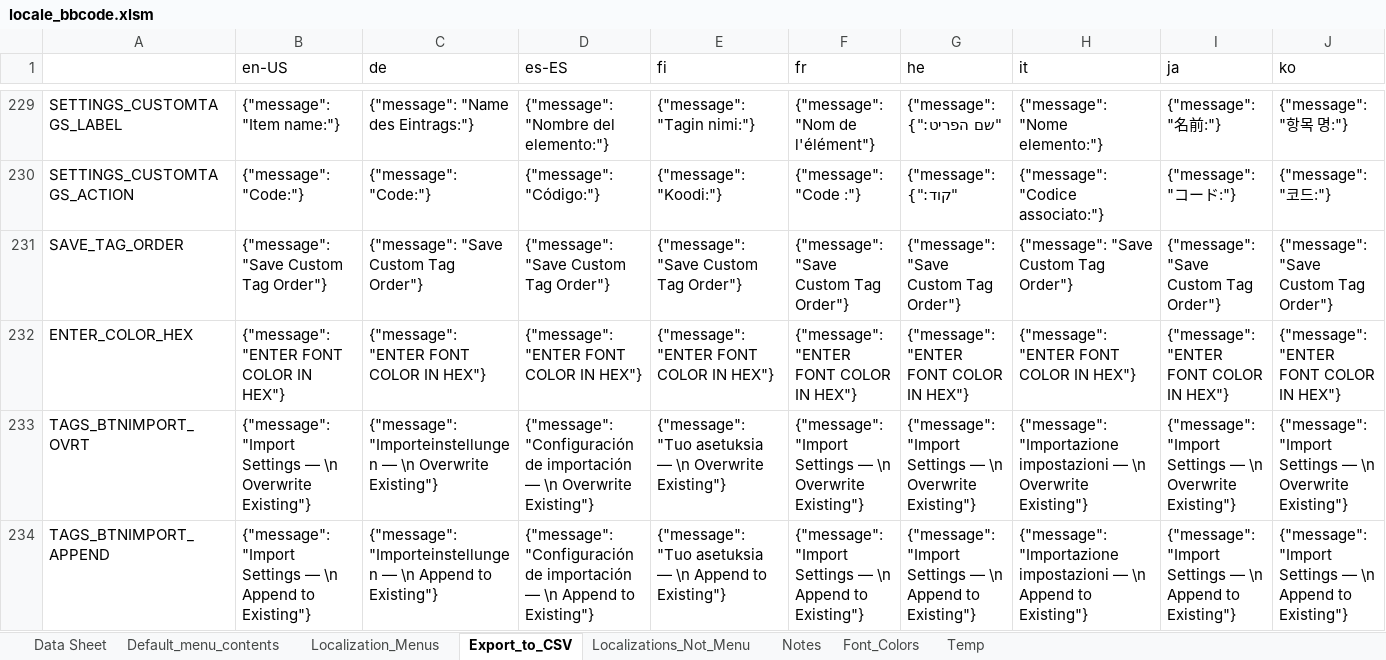
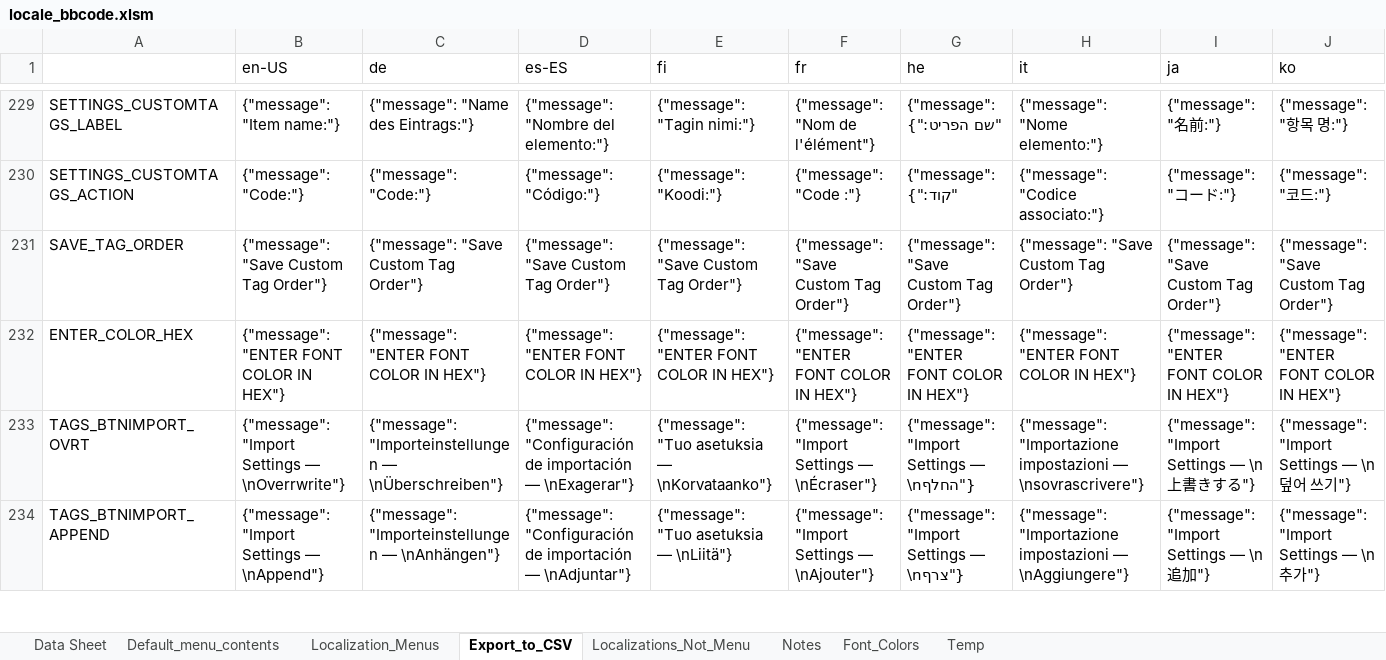
Before and after one commit to msaroff/bbCodeWebEx, an Excel workbook: locale_bbcode.xlsm, sheet Export_to_CSV, drawn as a sheet; only a part is shown, gaps mark what is left out; values as stored, in another font and other column widths than the file's, no borders; the diff covers the shown part only; the diff names each change by its address in the sheet, - before the commit and + after, or states it on an @@ line.

```diff
--- a/locale_bbcode.xlsm (sheet Export_to_CSV)
+++ b/locale_bbcode.xlsm (sheet Export_to_CSV)
-B233 (en-US): …Settings — \n Overwrite Existing"}
+B233 (en-US): …Settings — \nOverrwrite"}
-C233 (de): …"Importeinstellungen — \n Overwrite Existing"}
+C233 (de): …"Importeinstellungen — \nÜberschreiben"}
-D233 (es-ES): …importación — \n Overwrite Existing"}
+D233 (es-ES): …importación — \nExagerar"}
-E233 (fi): …asetuksia — \n Overwrite Existing"}
+E233 (fi): …asetuksia — \nKorvataanko"}
-F233 (fr): …Settings — \n Overwrite Existing"}
+F233 (fr): …Settings — \nÉcraser"}
-G233 (he): …Settings — \n Overwrite Existing"}
+G233 (he): …Settings — \nהחלף"}
-H233 (it): …impostazioni — \n Overwrite Existing"}
+H233 (it): …impostazioni — \nsovrascrivere"}
-I233 (ja): …— \n Overwrite Existing"}
+I233 (ja): …— \n上書きする"}
-J233 (ko): …— \n Overwrite Existing"}
+J233 (ko): …— \n덮어 쓰기"}
-B234 (en-US): …Settings — \n Append to Existing"}
+B234 (en-US): …Settings — \nAppend"}
-C234 (de): …"Importeinstellungen — \n Append to Existing"}
+C234 (de): …"Importeinstellungen — \nAnhängen"}
-D234 (es-ES): …importación — \n Append to Existing"}
+D234 (es-ES): …importación — \nAdjuntar"}
-E234 (fi): {"message": "Tuo asetuksia — \n Append to Existing"}
+E234 (fi): {"message": "Tuo asetuksia — \nLiitä"}
-F234 (fr): …Settings — \n Append to Existing"}
+F234 (fr): …Settings — \nAjouter"}
-G234 (he): …Settings — \n Append to Existing"}
+G234 (he): …Settings — \nצרף"}
-H234 (it): …impostazioni — \n Append to Existing"}
+H234 (it): …impostazioni — \nAggiungere"}
-I234 (ja): …— \n Append to Existing"}
+I234 (ja): …— \n追加"}
-J234 (ko): …— \n Append to Existing"}
+J234 (ko): …— \n추가"}
```
Also changed, not shown: 33 edited cells elsewhere in this sheet, sheet Localizations_Not_Menu, 1 other file.
